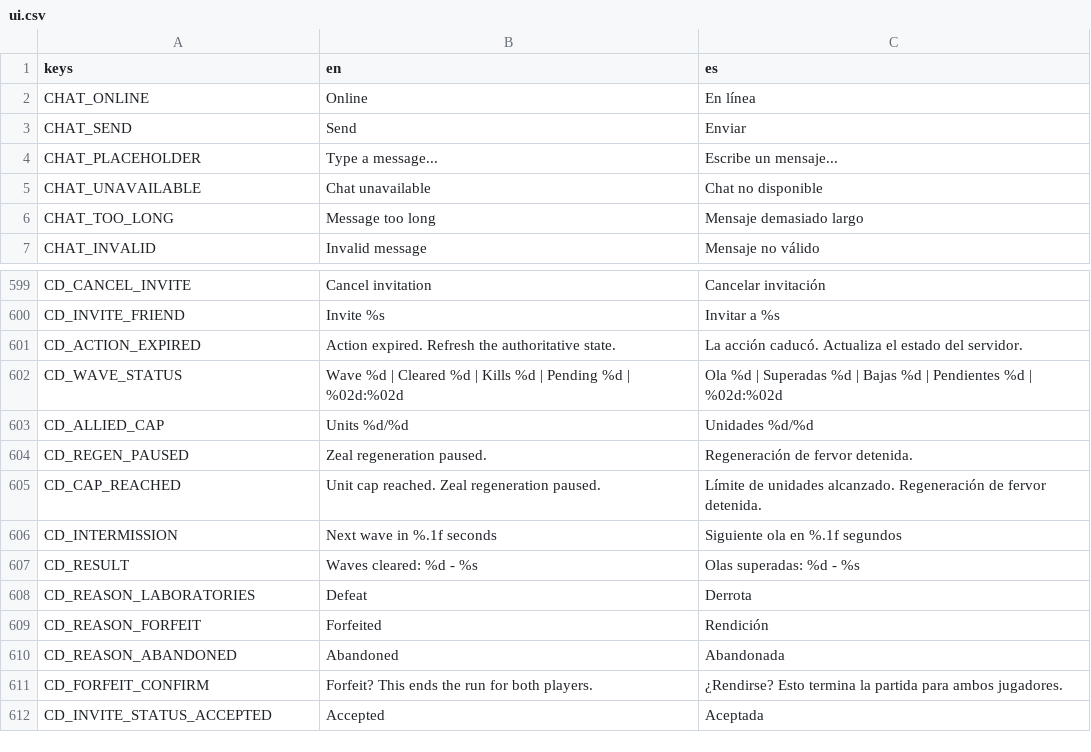
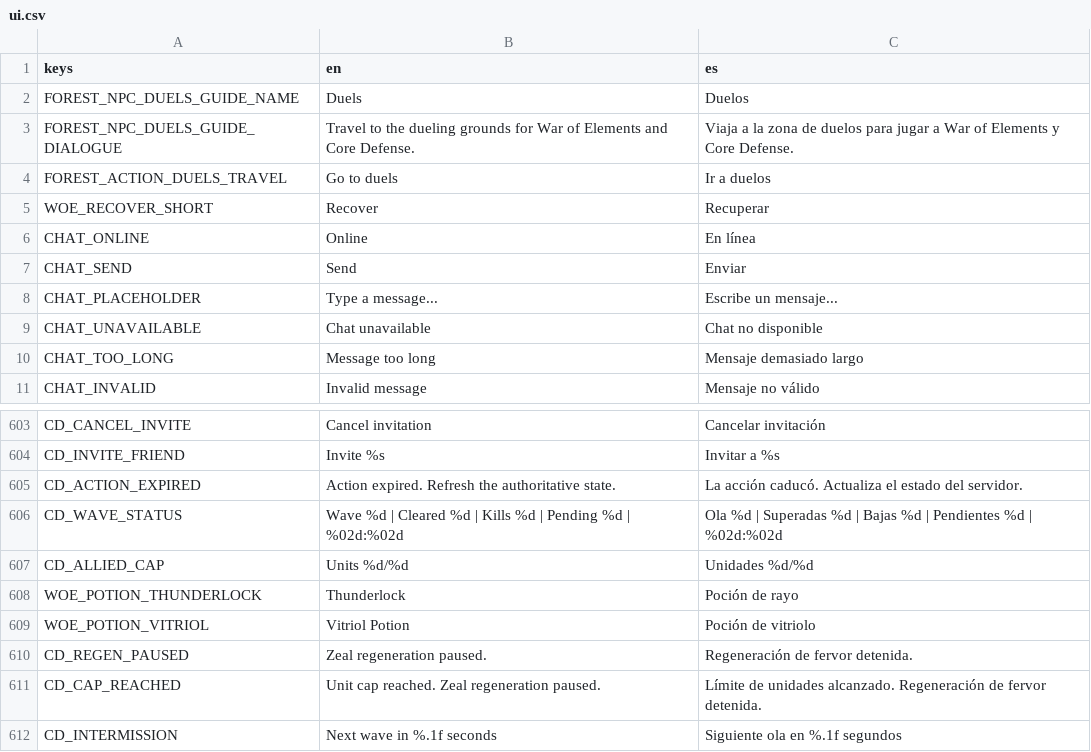
Before and after one commit to habby2727/EntityWars, a CSV file: i18n/ui.csv, drawn as a sheet; only a part is shown, gaps mark what is left out; the shorter side is filled out with more unchanged rows; the diff names each change by its address in the sheet, - before the commit and + after, or states it on an @@ line.

```diff
--- a/i18n/ui.csv
+++ b/i18n/ui.csv
+row 2: FOREST_NPC_DUELS_GUIDE_NAME | Duels | Duelos
+row 3: FOREST_NPC_DUELS_GUIDE_DIALOGUE | Travel to the dueling grounds for War of Elements and Core Defense. | Viaja a la zona de duelos para jugar a War of Elements y Core Defense.
+row 4: FOREST_ACTION_DUELS_TRAVEL | Go to duels | Ir a duelos
+row 5: WOE_RECOVER_SHORT | Recover | Recuperar
+row 608: WOE_POTION_THUNDERLOCK | Thunderlock | Poción de rayo
+row 609: WOE_POTION_VITRIOL | Vitriol Potion | Poción de vitriolo
```
Also changed, not shown: 58 other files.
